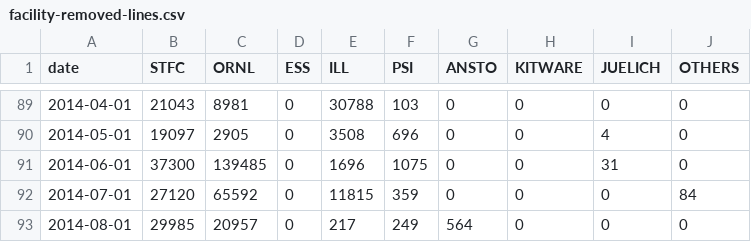
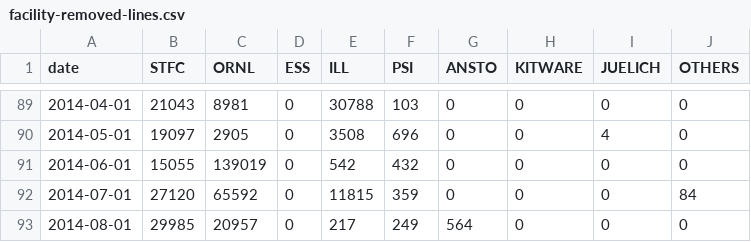
Before and after one commit to mantidproject/documents, a CSV file: Project-Management/reports/facility-removed-lines.csv, drawn as a sheet; only a part is shown, gaps mark what is left out.

Commit message:
Updated git reports

```diff
--- a/Project-Management/reports/facility-removed-lines.csv
+++ b/Project-Management/reports/facility-removed-lines.csv
@@ -90,3 +90,3 @@ date,STFC,ORNL,ESS,ILL,PSI,ANSTO,KITWARE,JUELICH,OTHERS
 2014-05-01,19097,2905,0,3508,696,0,0,4,0
-2014-06-01,37300,139485,0,1696,1075,0,0,31,0
+2014-06-01,15055,139019,0,542,432,0,0,0,0
 2014-07-01,27120,65592,0,11815,359,0,0,0,84
```
Also changed, not shown: Project-Management/reports/facility-added-lines.csv, Project-Management/reports/facility-changed-files.csv.
